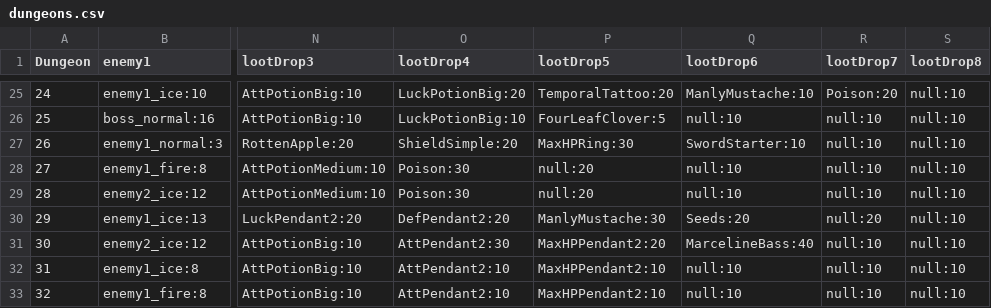
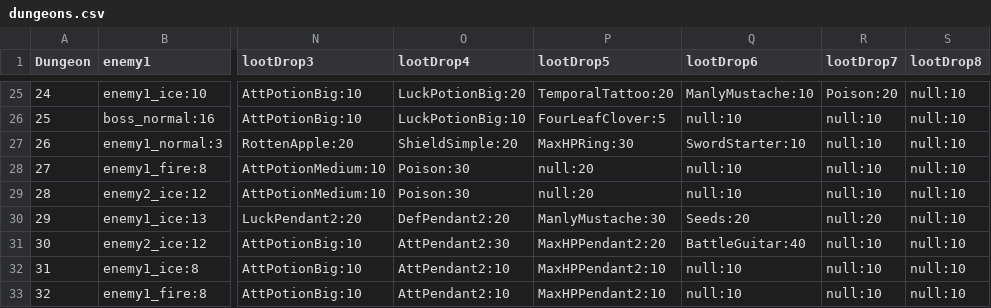
Before and after one commit to Kapiushoni/ArturProductionGame, a CSV file: public/data/dungeons.csv, drawn as a sheet; only a part is shown, gaps mark what is left out; the diff names each change by its address in the sheet, - before the commit and + after, or states it on an @@ line.

```diff
--- a/public/data/dungeons.csv
+++ b/public/data/dungeons.csv
-Q31 (lootDrop6): MarcelineBass:40
+Q31 (lootDrop6): BattleGuitar:40
```
Also changed, not shown: public/data/firstLoot.csv, public/data/items.csv, 26 other files.
